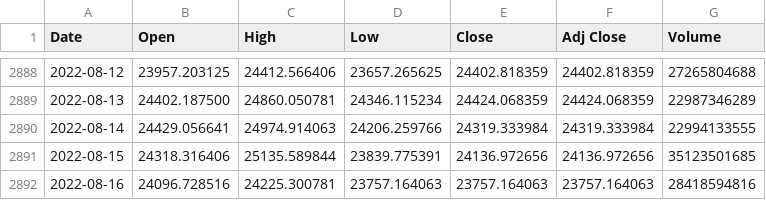
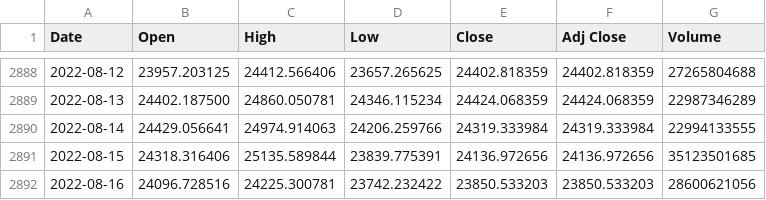
Before and after one commit to chainparrot/parrot, a CSV file: Prices/sonuc.csv, drawn as a sheet; only a part is shown, gaps mark what is left out.

Commit message:
Update from https://github.com/chainparrot/Prices/commit/b83cd81bd9e02c40a3c18c03b9be01f7268fff57

```diff
--- a/Prices/sonuc.csv
+++ b/Prices/sonuc.csv
@@ -2891,2 +2891,2 @@ Date,Open,High,Low,Close,Adj Close,Volume
 2022-08-15,24318.316406,25135.589844,23839.775391,24136.972656,24136.972656,35123501685
-2022-08-16,24096.728516,24225.300781,23757.164063,23757.164063,23757.164063,28418594816
+2022-08-16,24096.728516,24225.300781,23742.232422,23850.533203,23850.533203,28600621056
```
Also changed, not shown: 4 other files.
